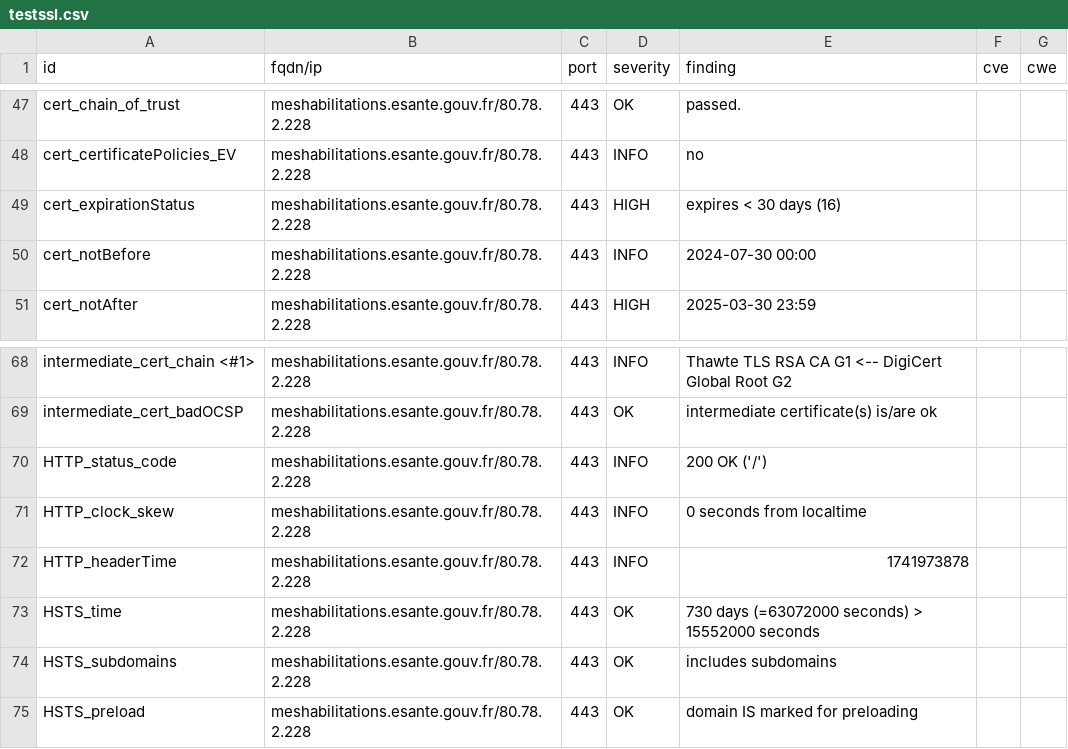
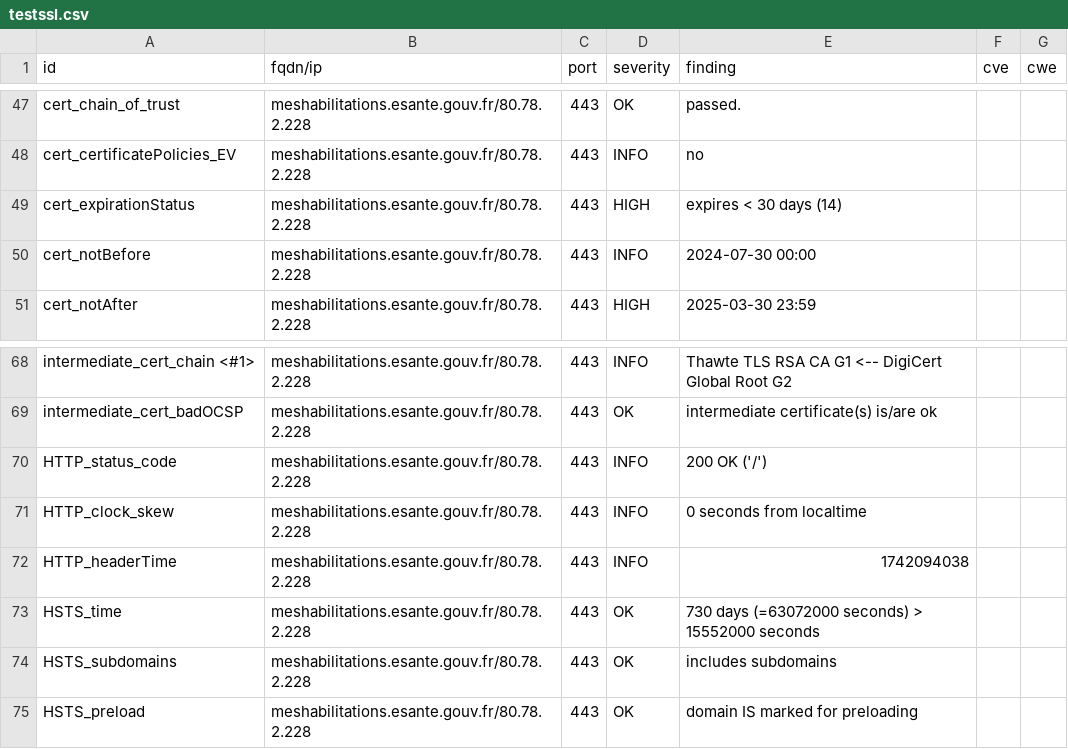
Before and after one commit to ansforge/dashlord_new, a CSV file: results/aHR0cHM6Ly9tZXNoYWJpbGl0YXRpb25zLmVzYW50ZS5nb3V2LmZy/testssl.csv, drawn as a sheet; only a part is shown, gaps mark what is left out.

```diff
--- a/results/aHR0cHM6Ly9tZXNoYWJpbGl0YXRpb25zLmVzYW50ZS5nb3V2LmZy/testssl.csv
+++ b/results/aHR0cHM6Ly9tZXNoYWJpbGl0YXRpb25zLmVzYW50ZS5nb3V2LmZy/testssl.csv
@@ -48,3 +48,3 @@
 "cert_certificatePolicies_EV","meshabilitations.esante.gouv.fr/80.78.2.228","443","INFO","no","",""
-"cert_expirationStatus","meshabilitations.esante.gouv.fr/80.78.2.228","443","HIGH","expires < 30 days (16)","",""
+"cert_expirationStatus","meshabilitations.esante.gouv.fr/80.78.2.228","443","HIGH","expires < 30 days (14)","",""
 "cert_notBefore","meshabilitations.esante.gouv.fr/80.78.2.228","443","INFO","2024-07-30 00:00","",""
@@ -71,3 +71,3 @@
 "HTTP_clock_skew","meshabilitations.esante.gouv.fr/80.78.2.228","443","INFO","0 seconds from localtime","",""
-"HTTP_headerTime","meshabilitations.esante.gouv.fr/80.78.2.228","443","INFO","1741973878","",""
+"HTTP_headerTime","meshabilitations.esante.gouv.fr/80.78.2.228","443","INFO","1742094038","",""
 "HSTS_time","meshabilitations.esante.gouv.fr/80.78.2.228","443","OK","730 days (=63072000 seconds) > 15552000 seconds","",""
```
Also changed, not shown: 13 other files.
